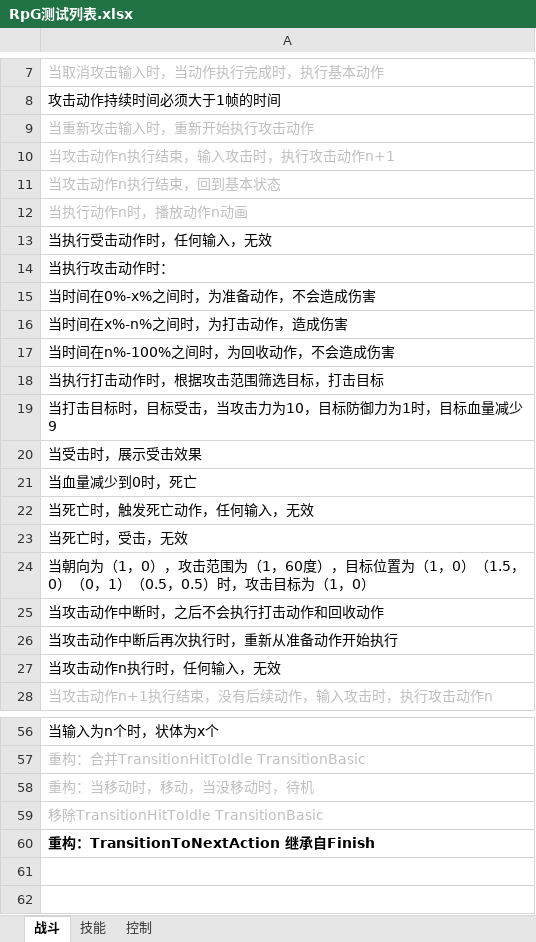
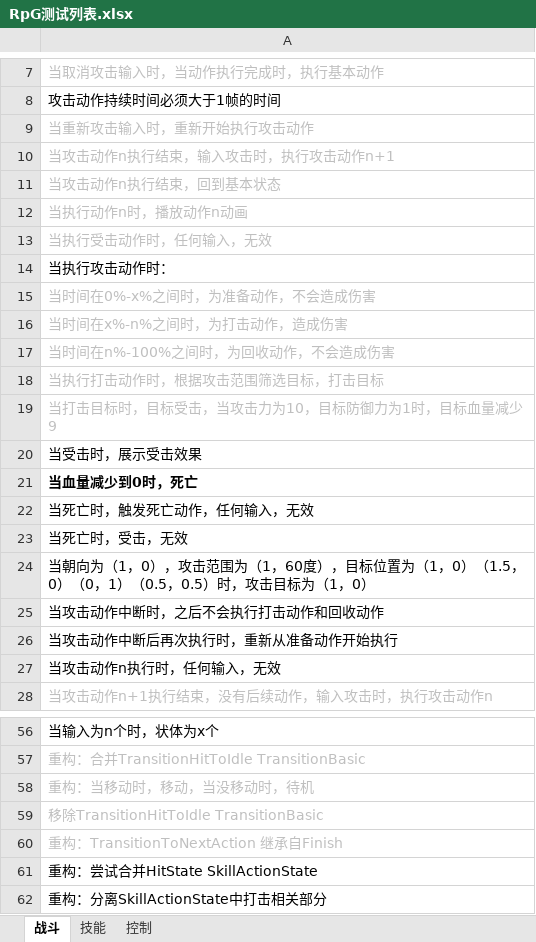
Before and after one commit to GameHole/Rpg, an Excel workbook: Assets/RPG/RpG测试列表.xlsx, sheet 战斗, drawn as a sheet; only a part is shown, gaps mark what is left out; values as stored, in another font and other column widths than the file's, no borders; the diff names each change by its address in the sheet, - before the commit and + after, or states it on an @@ line.

```diff
--- a/Assets/RPG/RpG测试列表.xlsx (sheet 战斗)
+++ b/Assets/RPG/RpG测试列表.xlsx (sheet 战斗)
-A13 text colour: black
+A13 text colour: #BFBFBF
-A15:A19 text colour: black
+A15:A19 text colour: #BFBFBF
-A21 bold: off
+A21 bold: on
@@ A60 bold: on → off, text colour: black → #BFBFBF @@
+row 61: 重构：尝试合并HitState SkillActionState
+row 62: 重构：分离SkillActionState中打击相关部分
```
Also changed, not shown: 9 other files.
